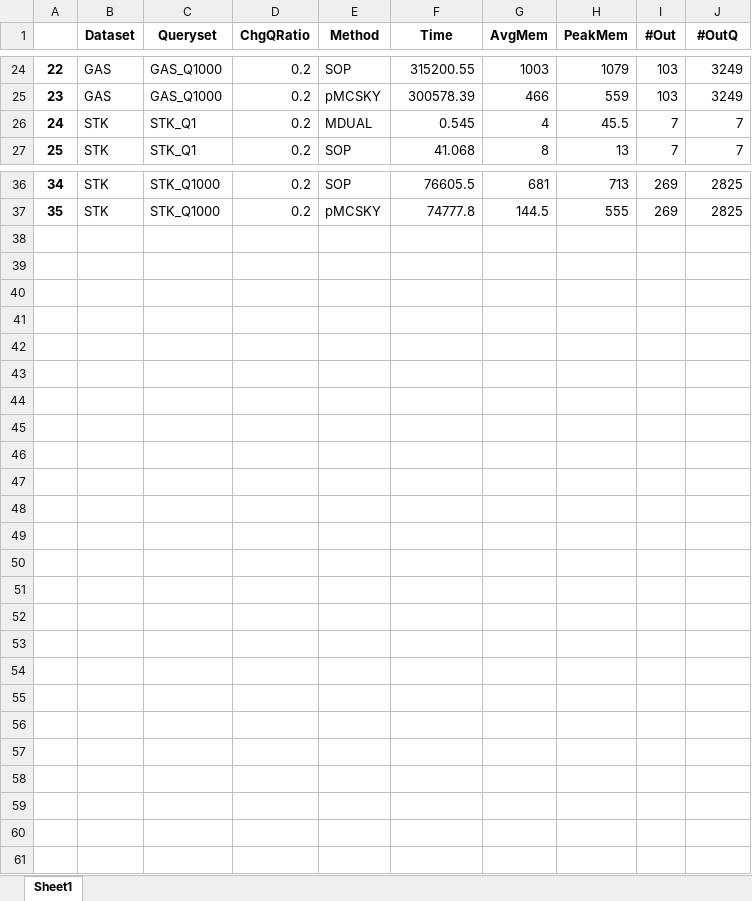
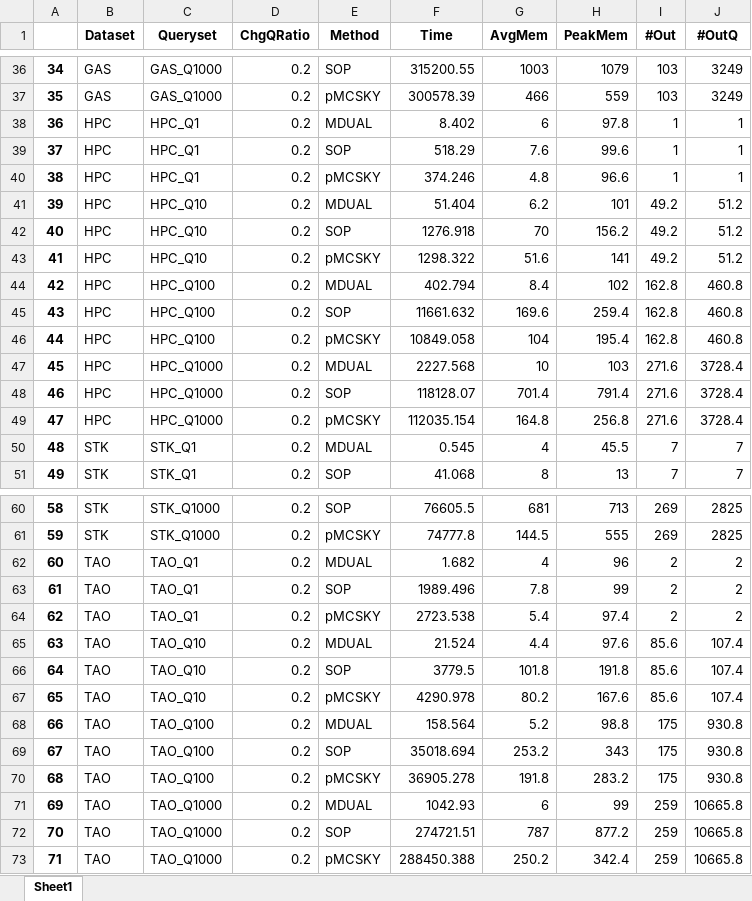
Before and after one commit to YoojuShin/SIGMOD2021LogScript, an Excel workbook: Metadata/result_default_numQuery.xlsx, sheet Sheet1, drawn as a sheet; only a part is shown, gaps mark what is left out; values as stored, in another font and other column widths than the file's, no borders; the diff covers the shown part only; the diff names each change by its address in the sheet, - before the commit and + after, or states it on an @@ line.

```diff
--- a/Metadata/result_default_numQuery.xlsx (sheet Sheet1)
+++ b/Metadata/result_default_numQuery.xlsx (sheet Sheet1)
@@ column A renumbered between rows 26 and 61 @@
+row 38: 36 | HPC | HPC_Q1 | 0.2 | MDUAL | 8.402 | 6 | 97.8 | 1 | 1
+row 39: 37 | HPC | HPC_Q1 | 0.2 | SOP | 518.29 | 7.6 | 99.6 | 1 | 1
+row 40: 38 | HPC | HPC_Q1 | 0.2 | pMCSKY | 374.246 | 4.8 | 96.6 | 1 | 1
+row 41: 39 | HPC | HPC_Q10 | 0.2 | MDUAL | 51.404 | 6.2 | 101 | 49.2 | 51.2
+row 42: 40 | HPC | HPC_Q10 | 0.2 | SOP | 1276.918 | 70 | 156.2 | 49.2 | 51.2
+row 43: 41 | HPC | HPC_Q10 | 0.2 | pMCSKY | 1298.322 | 51.6 | 141 | 49.2 | 51.2
+row 44: 42 | HPC | HPC_Q100 | 0.2 | MDUAL | 402.794 | 8.4 | 102 | 162.8 | 460.8
+row 45: 43 | HPC | HPC_Q100 | 0.2 | SOP | 11661.632 | 169.6 | 259.4 | 162.8 | 460.8
+row 46: 44 | HPC | HPC_Q100 | 0.2 | pMCSKY | 10849.058 | 104 | 195.4 | 162.8 | 460.8
+row 47: 45 | HPC | HPC_Q1000 | 0.2 | MDUAL | 2227.568 | 10 | 103 | 271.6 | 3728.4
+row 48: 46 | HPC | HPC_Q1000 | 0.2 | SOP | 118128.07 | 701.4 | 791.4 | 271.6 | 3728.4
+row 49: 47 | HPC | HPC_Q1000 | 0.2 | pMCSKY | 112035.154 | 164.8 | 256.8 | 271.6 | 3728.4
+row 62: 60 | TAO | TAO_Q1 | 0.2 | MDUAL | 1.682 | 4 | 96 | 2 | 2
+row 63: 61 | TAO | TAO_Q1 | 0.2 | SOP | 1989.496 | 7.8 | 99 | 2 | 2
+row 64: 62 | TAO | TAO_Q1 | 0.2 | pMCSKY | 2723.538 | 5.4 | 97.4 | 2 | 2
+row 65: 63 | TAO | TAO_Q10 | 0.2 | MDUAL | 21.524 | 4.4 | 97.6 | 85.6 | 107.4
+row 66: 64 | TAO | TAO_Q10 | 0.2 | SOP | 3779.5 | 101.8 | 191.8 | 85.6 | 107.4
+row 67: 65 | TAO | TAO_Q10 | 0.2 | pMCSKY | 4290.978 | 80.2 | 167.6 | 85.6 | 107.4
+row 68: 66 | TAO | TAO_Q100 | 0.2 | MDUAL | 158.564 | 5.2 | 98.8 | 175 | 930.8
+row 69: 67 | TAO | TAO_Q100 | 0.2 | SOP | 35018.694 | 253.2 | 343 | 175 | 930.8
+row 70: 68 | TAO | TAO_Q100 | 0.2 | pMCSKY | 36905.278 | 191.8 | 283.2 | 175 | 930.8
+row 71: 69 | TAO | TAO_Q1000 | 0.2 | MDUAL | 1042.93 | 6 | 99 | 259 | 10665.8
+row 72: 70 | TAO | TAO_Q1000 | 0.2 | SOP | 274721.51 | 787 | 877.2 | 259 | 10665.8
+row 73: 71 | TAO | TAO_Q1000 | 0.2 | pMCSKY | 288450.388 | 250.2 | 342.4 | 259 | 10665.8
```
Also changed, not shown: 12 added rows elsewhere in this sheet, Metadata/result_varyingChgdQRatio.xlsx, Metadata/result_varyingGrouping.xlsx, 38 other files.
